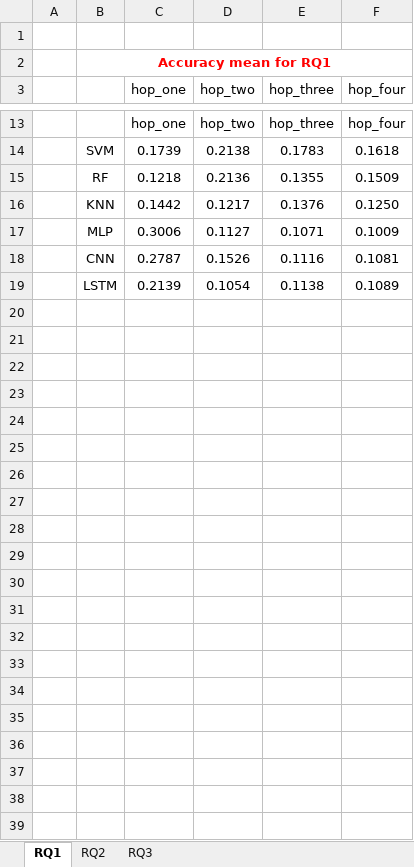
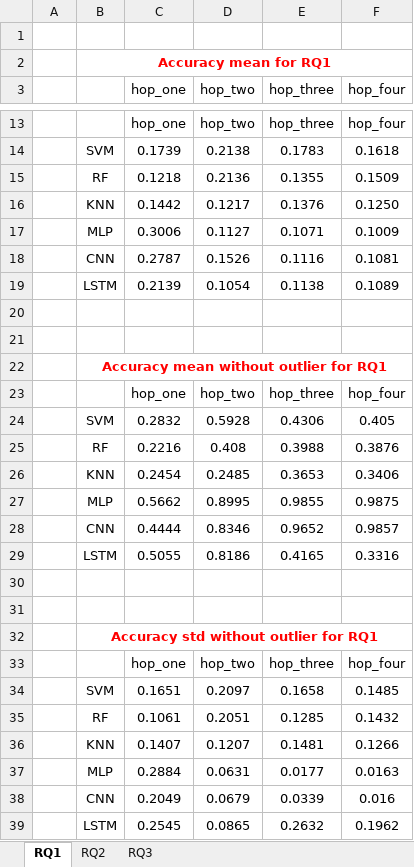
Before and after one commit to qWe1aSd/varPre, an Excel workbook: 3_metrics/accuracy for RQ1 RQ2 RQ3.xlsx, sheet RQ1, drawn as a sheet; only a part is shown, gaps mark what is left out; values as stored, in another font and other column widths than the file's, no borders; the diff names each change by its address in the sheet, - before the commit and + after, or states it on an @@ line.

```diff
--- a/3_metrics/accuracy for RQ1 RQ2 RQ3.xlsx (sheet RQ1)
+++ b/3_metrics/accuracy for RQ1 RQ2 RQ3.xlsx (sheet RQ1)
+row 20: (empty)
+row 21: (empty)
+row 22:  | Accuracy mean without outlier for RQ1
+row 23:  |  | hop_one | hop_two | hop_three | hop_four
+row 24:  | SVM | 0.2832 | 0.5928 | 0.4306 | 0.405
+row 25:  | RF | 0.2216 | 0.408 | 0.3988 | 0.3876
+row 26:  | KNN | 0.2454 | 0.2485 | 0.3653 | 0.3406
+row 27:  | MLP | 0.5662 | 0.8995 | 0.9855 | 0.9875
+row 28:  | CNN | 0.4444 | 0.8346 | 0.9652 | 0.9857
+row 29:  | LSTM | 0.5055 | 0.8186 | 0.4165 | 0.3316
+row 30: (empty)
+row 31: (empty)
+row 32:  | Accuracy std without outlier for RQ1
+row 33:  |  | hop_one | hop_two | hop_three | hop_four
+row 34:  | SVM | 0.1651 | 0.2097 | 0.1658 | 0.1485
+row 35:  | RF | 0.1061 | 0.2051 | 0.1285 | 0.1432
+row 36:  | KNN | 0.1407 | 0.1207 | 0.1481 | 0.1266
+row 37:  | MLP | 0.2884 | 0.0631 | 0.0177 | 0.0163
+row 38:  | CNN | 0.2049 | 0.0679 | 0.0339 | 0.016
+row 39:  | LSTM | 0.2545 | 0.0865 | 0.2632 | 0.1962
```
Also changed, not shown: sheet RQ2, sheet RQ3, 3_metrics/f1 value for RQ1 RQ2 RQ3.xlsx, 3_metrics/precision for RQ1 RQ2 RQ3.xlsx, 2 other files.
